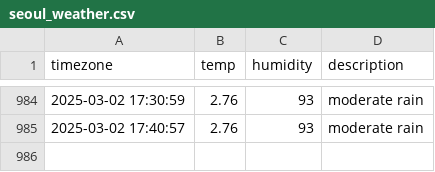
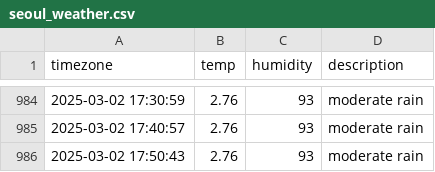
Before and after one commit to jewelry0201/seoul_weather, a CSV file: seoul_weather.csv, drawn as a sheet; only a part is shown, gaps mark what is left out.

```diff
--- a/seoul_weather.csv
+++ b/seoul_weather.csv
@@ -985 +985,2 @@ timezone,temp,humidity,description
 2025-03-02 17:40:57,2.76,93,moderate rain
+2025-03-02 17:50:43,2.76,93,moderate rain
```
